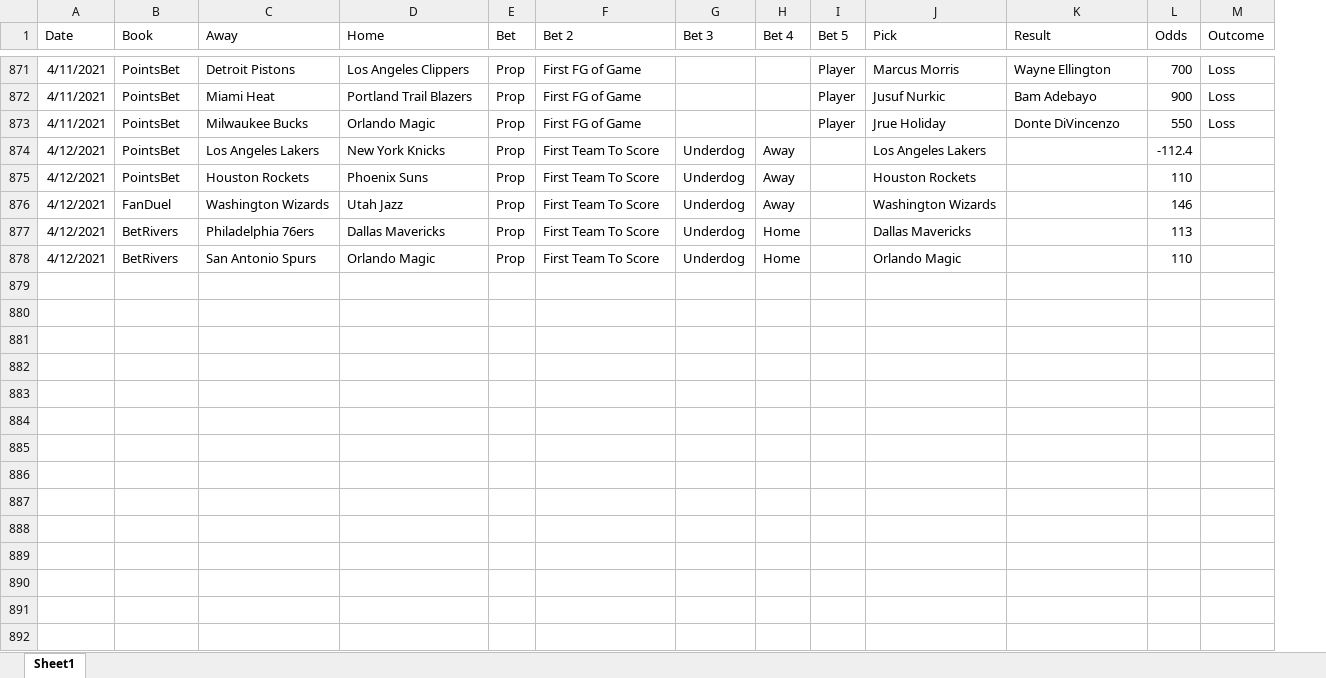
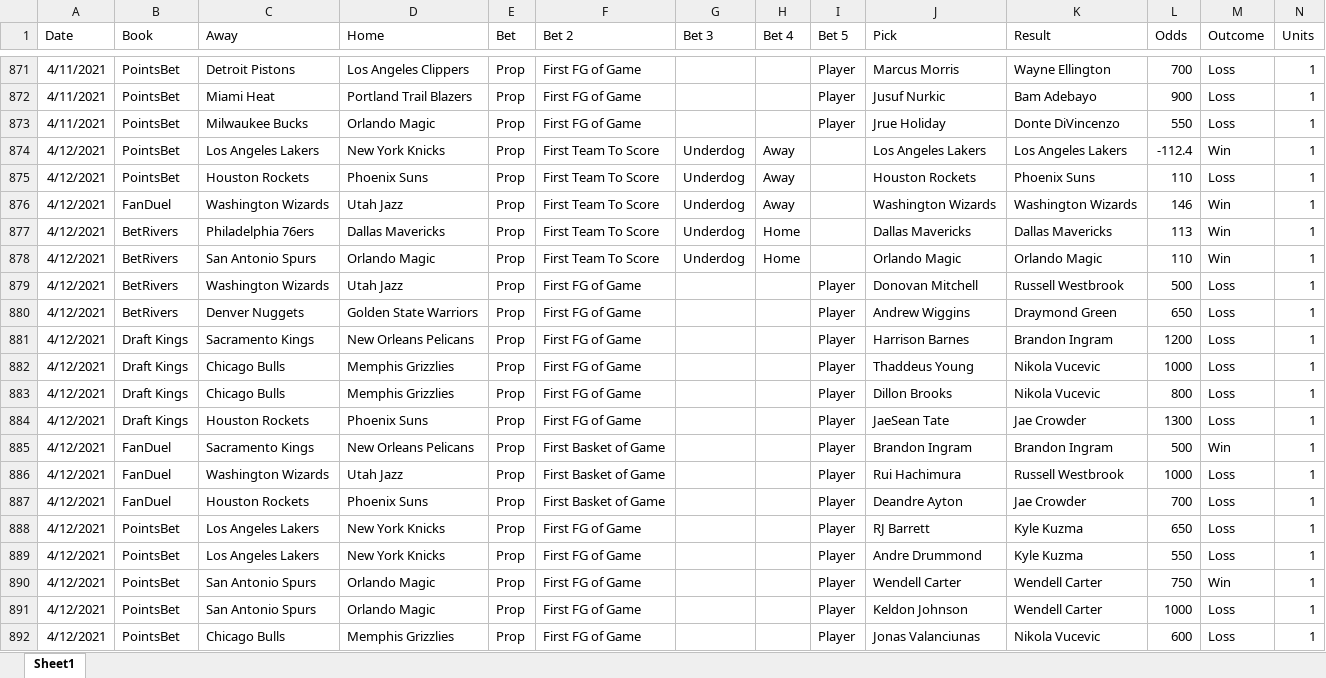
Before and after one commit to jimtheflash/gambling_stuff, an Excel workbook: scratch/Prop Bets.xlsx, sheet Sheet1, drawn as a sheet; only a part is shown, gaps mark what is left out; values as stored, in another font and other column widths than the file's, no borders; conditional formats not drawn; the diff covers the shown part only; the diff names each change by its address in the sheet, - before the commit and + after, or states it on an @@ line.

Commit message:
updating bet tracker sheet

```diff
--- a/scratch/Prop Bets.xlsx (sheet Sheet1)
+++ b/scratch/Prop Bets.xlsx (sheet Sheet1)
+column N (Units), rows 871-878: all 1
-K874 (Result): (empty)
+K874 (Result): Los Angeles Lakers
-M874 (Outcome): (empty)
+M874 (Outcome): Win
-K875 (Result): (empty)
+K875 (Result): Phoenix Suns
-M875 (Outcome): (empty)
+M875 (Outcome): Loss
-K876 (Result): (empty)
+K876 (Result): Washington Wizards
-M876:M878 (Outcome): (empty)
+M876:M878 (Outcome): Win
-K877 (Result): (empty)
+K877 (Result): Dallas Mavericks
-K878 (Result): (empty)
+K878 (Result): Orlando Magic
+row 879: 4/12/2021 | BetRivers | Washington Wizards | Utah Jazz | Prop | First FG of Game |  |  | Player | Donovan Mitchell | Russell Westbrook | 500 | Loss | 1
+row 880: 4/12/2021 | BetRivers | Denver Nuggets | Golden State Warriors | Prop | First FG of Game |  |  | Player | Andrew Wiggins | Draymond Green | 650 | Loss | 1
+row 881: 4/12/2021 | Draft Kings | Sacramento Kings | New Orleans Pelicans | Prop | First FG of Game |  |  | Player | Harrison Barnes | Brandon Ingram | 1200 | Loss | 1
+row 882: 4/12/2021 | Draft Kings | Chicago Bulls | Memphis Grizzlies | Prop | First FG of Game |  |  | Player | Thaddeus Young | Nikola Vucevic | 1000 | Loss | 1
+row 883: 4/12/2021 | Draft Kings | Chicago Bulls | Memphis Grizzlies | Prop | First FG of Game |  |  | Player | Dillon Brooks | Nikola Vucevic | 800 | Loss | 1
+row 884: 4/12/2021 | Draft Kings | Houston Rockets | Phoenix Suns | Prop | First FG of Game |  |  | Player | JaeSean Tate | Jae Crowder | 1300 | Loss | 1
+row 885: 4/12/2021 | FanDuel | Sacramento Kings | New Orleans Pelicans | Prop | First Basket of Game |  |  | Player | Brandon Ingram | Brandon Ingram | 500 | Win | 1
+row 886: 4/12/2021 | FanDuel | Washington Wizards | Utah Jazz | Prop | First Basket of Game |  |  | Player | Rui Hachimura | Russell Westbrook | 1000 | Loss | 1
+row 887: 4/12/2021 | FanDuel | Houston Rockets | Phoenix Suns | Prop | First Basket of Game |  |  | Player | Deandre Ayton | Jae Crowder | 700 | Loss | 1
+row 888: 4/12/2021 | PointsBet | Los Angeles Lakers | New York Knicks | Prop | First FG of Game |  |  | Player | RJ Barrett | Kyle Kuzma | 650 | Loss | 1
+row 889: 4/12/2021 | PointsBet | Los Angeles Lakers | New York Knicks | Prop | First FG of Game |  |  | Player | Andre Drummond | Kyle Kuzma | 550 | Loss | 1
+row 890: 4/12/2021 | PointsBet | San Antonio Spurs | Orlando Magic | Prop | First FG of Game |  |  | Player | Wendell Carter | Wendell Carter | 750 | Win | 1
+row 891: 4/12/2021 | PointsBet | San Antonio Spurs | Orlando Magic | Prop | First FG of Game |  |  | Player | Keldon Johnson | Wendell Carter | 1000 | Loss | 1
+row 892: 4/12/2021 | PointsBet | Chicago Bulls | Memphis Grizzlies | Prop | First FG of Game |  |  | Player | Jonas Valanciunas | Nikola Vucevic | 600 | Loss | 1
```
Also changed, not shown: 107 added rows elsewhere in this sheet, 1 other file.
